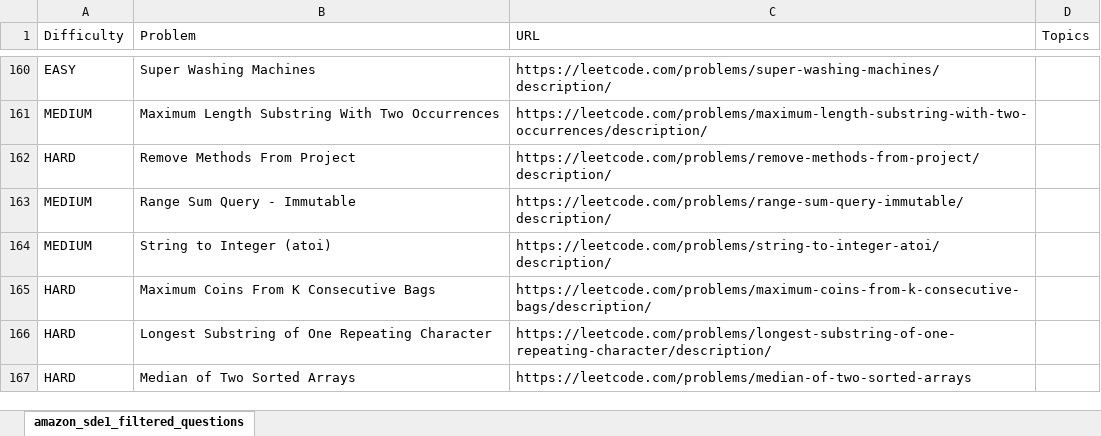
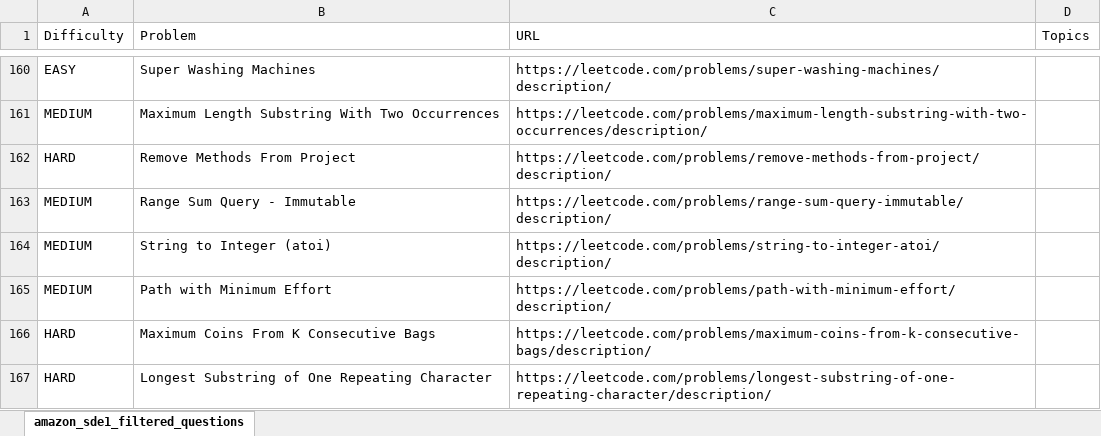
Before and after one commit to rohitpidishetty/LeetCodeSolutions, an Excel workbook: AmazonRecentInterviewQuestions/amazon_sde1_filtered_questions.xlsx, sheet amazon_sde1_filtered_questions, drawn as a sheet; only a part is shown, gaps mark what is left out; the shorter side is filled out with more unchanged rows; values as stored, in another font and other column widths than the file's, no cell formats; the diff names each change by its address in the sheet, - before the commit and + after, or states it on an @@ line.

```diff
--- a/AmazonRecentInterviewQuestions/amazon_sde1_filtered_questions.xlsx (sheet amazon_sde1_filtered_questions)
+++ b/AmazonRecentInterviewQuestions/amazon_sde1_filtered_questions.xlsx (sheet amazon_sde1_filtered_questions)
+row 165: MEDIUM | Path with Minimum Effort | https://leetcode.com/problems/path-with-minimum-effort/description/
```
Also changed, not shown: cell formats, StriversSheet/leetcode_problem_links_topics_plain.xlsx, 5 other files.
